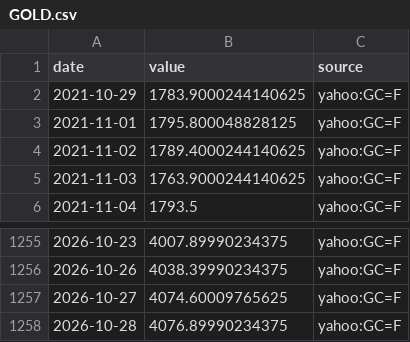
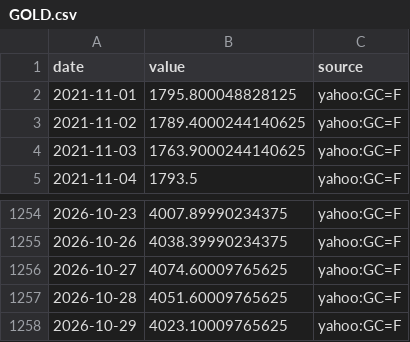
Before and after one commit to MJIH-market/macro-dashboard, a CSV file: data/GOLD.csv, drawn as a sheet; only a part is shown, gaps mark what is left out.

```diff
--- a/data/GOLD.csv
+++ b/data/GOLD.csv
@@ -1,3 +1,2 @@
 date,value,source
-2021-10-29,1783.9000244140625,yahoo:GC=F
 2021-11-01,1795.800048828125,yahoo:GC=F
@@ -1257,2 +1256,3 @@ date,value,source
 2026-10-27,4074.60009765625,yahoo:GC=F
-2026-10-28,4076.89990234375,yahoo:GC=F
+2026-10-28,4051.60009765625,yahoo:GC=F
+2026-10-29,4023.10009765625,yahoo:GC=F
```
Also changed, not shown: data/DXY.csv, data/JGB30.csv, 9 other files.
